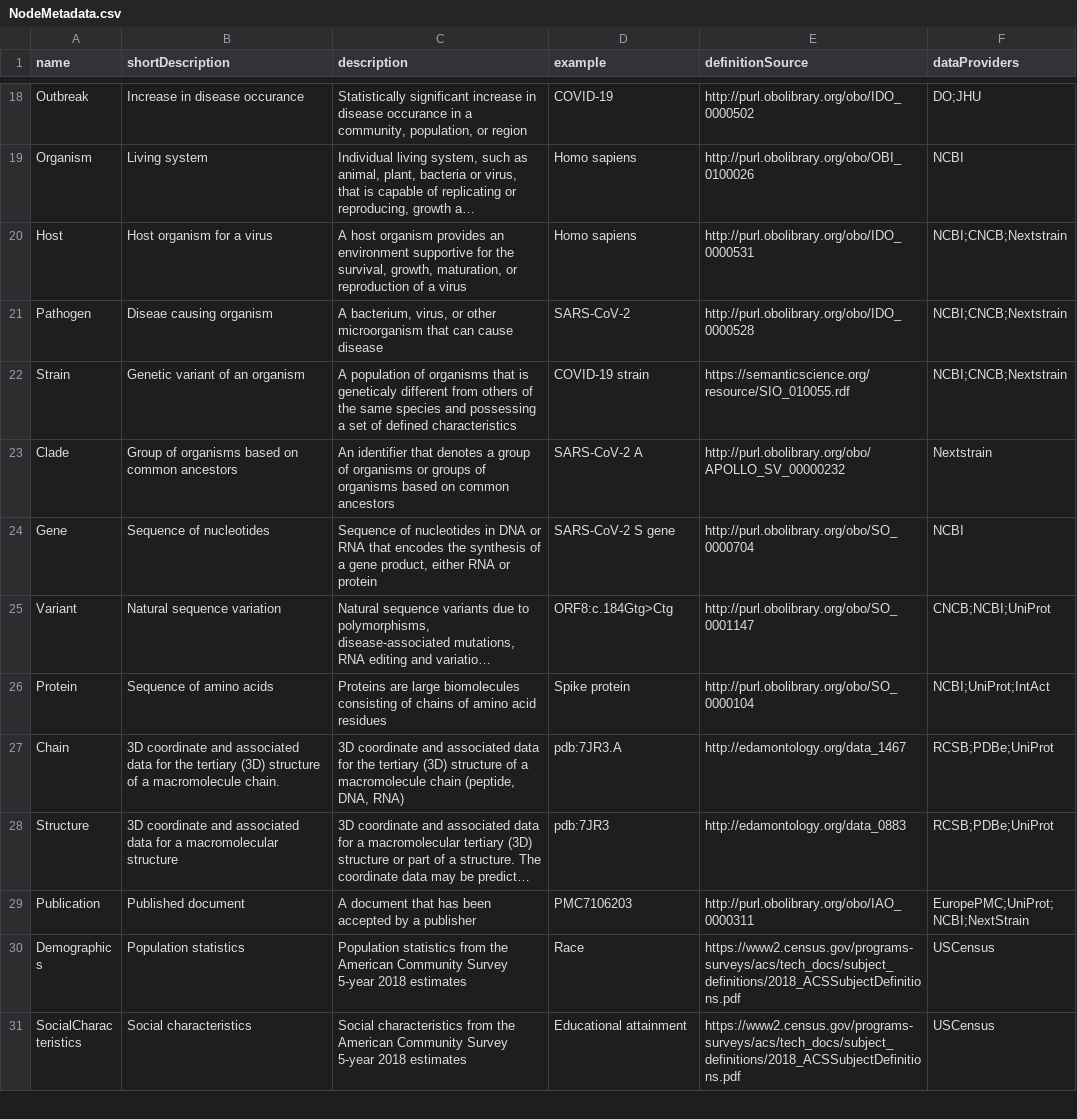
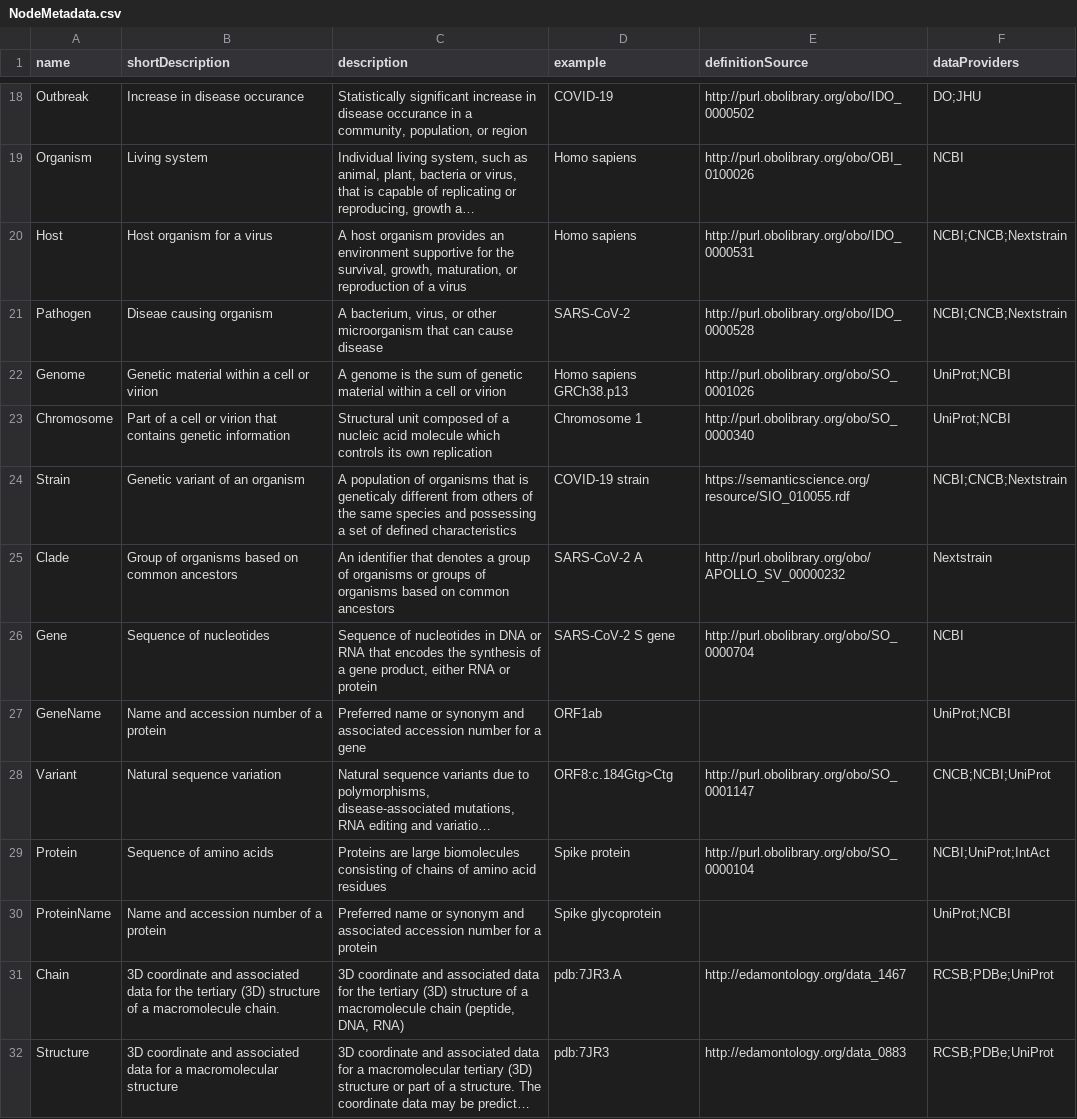
Before and after one commit to covid-19-net/covid-19-community, a CSV file: reference_data/NodeMetadata.csv, drawn as a sheet; only a part is shown, gaps mark what is left out; the shorter side is filled out with more unchanged rows; long unchanged cells end in …; the diff names each change by its address in the sheet, - before the commit and + after, or states it on an @@ line.

Commit message:
added metadata

```diff
--- a/reference_data/NodeMetadata.csv
+++ b/reference_data/NodeMetadata.csv
+row 22: Genome | Genetic material within a cell or virion | A genome is the sum of genetic material within a cell or virion | Homo sapiens GRCh38.p13 | http://purl.obolibrary.org/obo/SO_0001026 | UniProt;NCBI
+row 23: Chromosome | Part of a cell or virion that contains genetic information | Structural unit composed of a nucleic acid molecule which controls its own replication | Chromosome 1 | http://purl.obolibrary.org/obo/SO_0000340 | UniProt;NCBI
+row 27: GeneName | Name and accession number of a protein | Preferred name or synonym and associated accession number for a gene | ORF1ab |  | UniProt;NCBI
+row 30: ProteinName | Name and accession number of a protein | Preferred name or synonym and associated accession number for a protein | Spike glycoprotein |  | UniProt;NCBI
```
